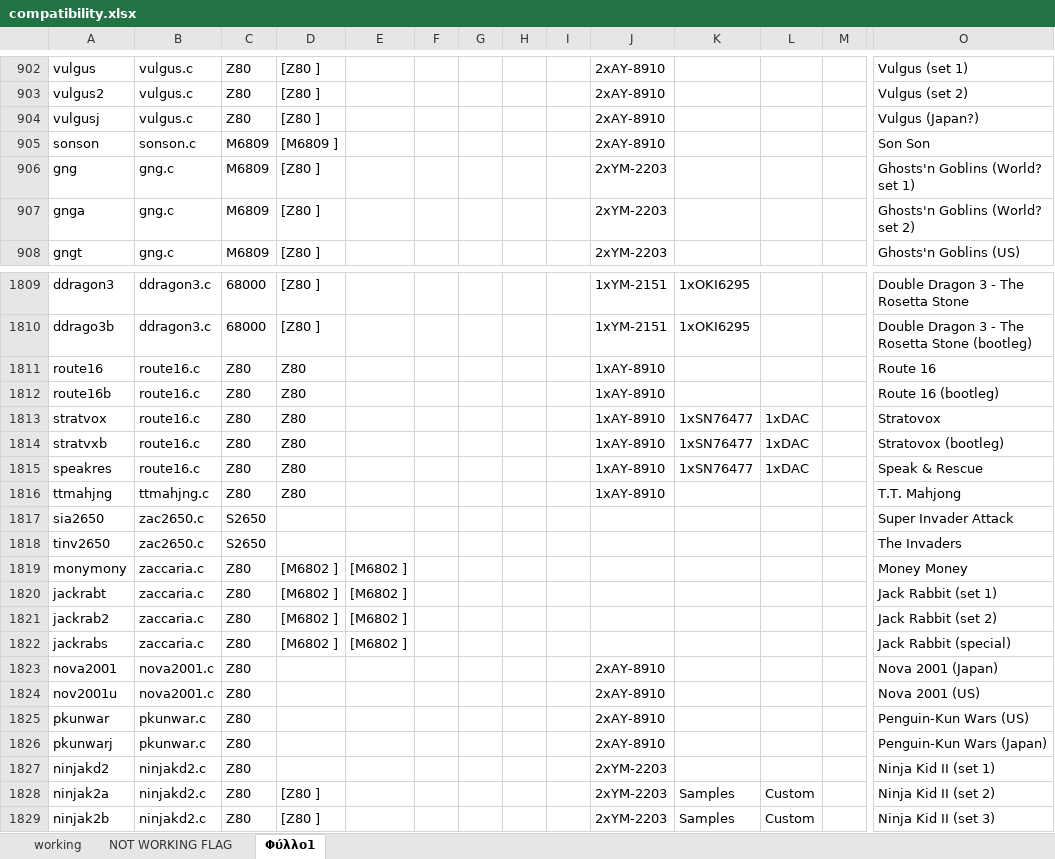
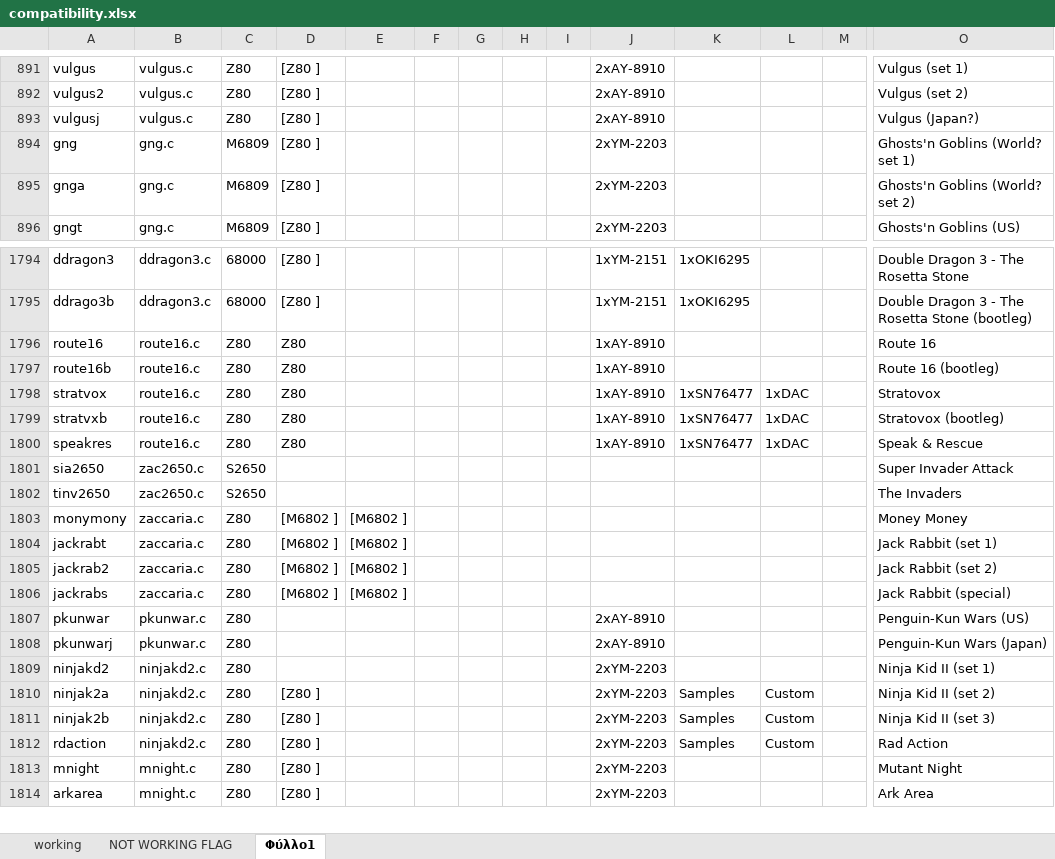
Before and after one commit to georgemoralis/arcadeflex-037b7, an Excel workbook: compatibility.xlsx, sheet Φύλλο1, drawn as a sheet; only a part is shown, gaps mark what is left out; the shorter side is filled out with more unchanged rows; values as stored, in another font and other column widths than the file's, no borders; rows hold the shown columns only; the diff covers the shown part only; the diff names each change by its address in the sheet, - before the commit and + after, or states it on an @@ line.

Commit message:
ttmahjng driver

```diff
--- a/compatibility.xlsx (sheet Φύλλο1)
+++ b/compatibility.xlsx (sheet Φύλλο1)
-row 905: sonson | sonson.c | M6809 | [M6809 ] |  |  |  |  |  | 2xAY-8910 |  |  |  | Son Son
-row 1816: ttmahjng | ttmahjng.c | Z80 | Z80 |  |  |  |  |  | 1xAY-8910 |  |  |  | T.T. Mahjong
-row 1823: nova2001 | nova2001.c | Z80 |  |  |  |  |  |  | 2xAY-8910 |  |  |  | Nova 2001 (Japan)
-row 1824: nov2001u | nova2001.c | Z80 |  |  |  |  |  |  | 2xAY-8910 |  |  |  | Nova 2001 (US)
```
Also changed, not shown: 14 removed rows elsewhere in this sheet, sheet working, sheet NOT WORKING FLAG, 6 other files.
